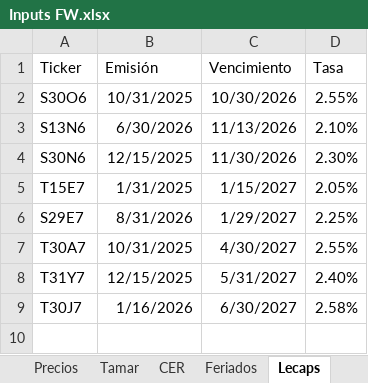
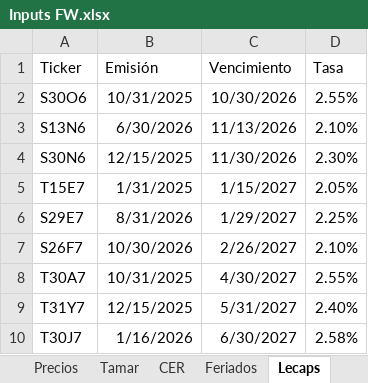
Before and after one commit to rmina98/Forwards, an Excel workbook: Inputs FW.xlsx, sheet Lecaps, drawn as a sheet; values as stored, in another font and other column widths than the file's, no borders; the diff names each change by its address in the sheet, - before the commit and + after, or states it on an @@ line.

```diff
--- a/Inputs FW.xlsx (sheet Lecaps)
+++ b/Inputs FW.xlsx (sheet Lecaps)
+row 7: S26F7 | 10/30/2026 | 2/26/2027 | 2.10%
```
Also changed, not shown: sheet Precios, sheet Tamar, other sheet tabs, formulas that keep their value, 6 other files.
